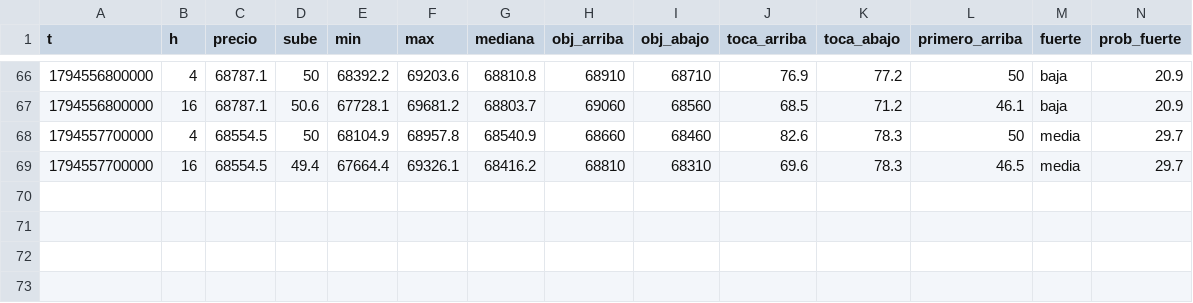
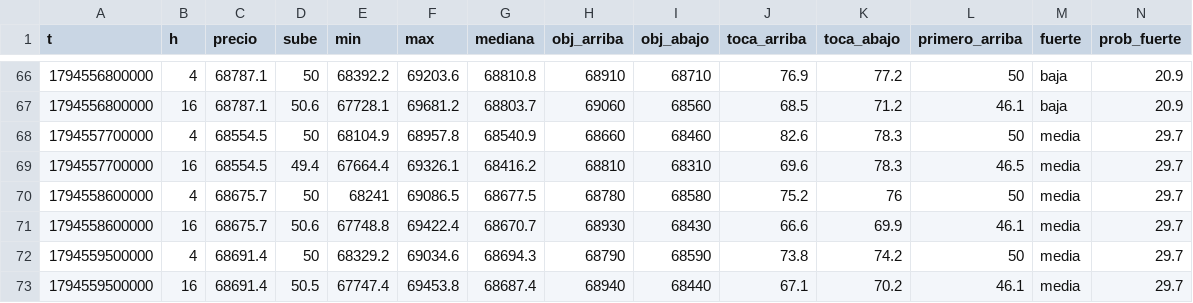
Before and after one commit to DiegoAdrian97/BTCAnalyzer, a CSV file: historial/BTC/15m/2026-11-13.csv, drawn as a sheet; only a part is shown, gaps mark what is left out; rows hold the shown columns only; the diff names each change by its address in the sheet, - before the commit and + after, or states it on an @@ line.

```diff
--- a/historial/BTC/15m/2026-11-13.csv
+++ b/historial/BTC/15m/2026-11-13.csv
+row 70: 1794558600000 | 4 | 68675.7 | 50 | 68241 | 69086.5 | 68677.5 | 68780 | 68580 | 75.2 | 76 | 50 | media | 29.7
+row 71: 1794558600000 | 16 | 68675.7 | 50.6 | 67748.8 | 69422.4 | 68670.7 | 68930 | 68430 | 66.6 | 69.9 | 46.1 | media | 29.7
+row 72: 1794559500000 | 4 | 68691.4 | 50 | 68329.2 | 69034.6 | 68694.3 | 68790 | 68590 | 73.8 | 74.2 | 50 | media | 29.7
+row 73: 1794559500000 | 16 | 68691.4 | 50.5 | 67747.4 | 69453.8 | 68687.4 | 68940 | 68440 | 67.1 | 70.2 | 46.1 | media | 29.7
```
Also changed, not shown: historial/BTC/30m/2026-11-13.csv, historial/BTC/5m/2026-11-13.csv, 1 other file.
